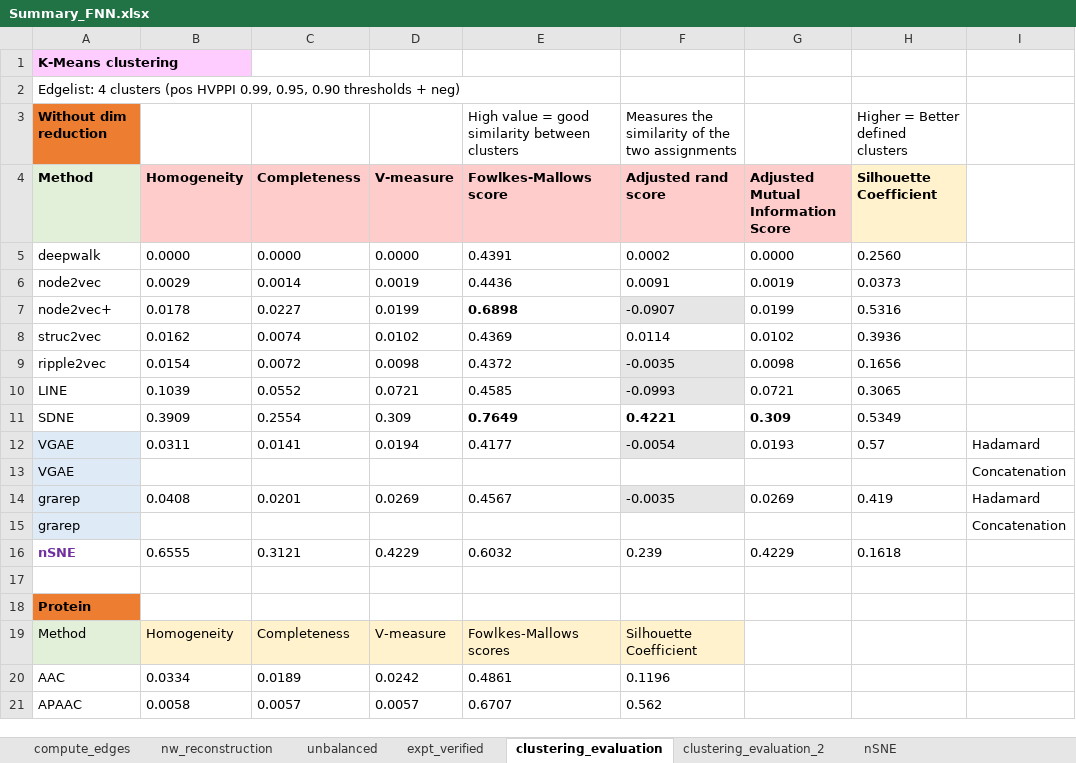
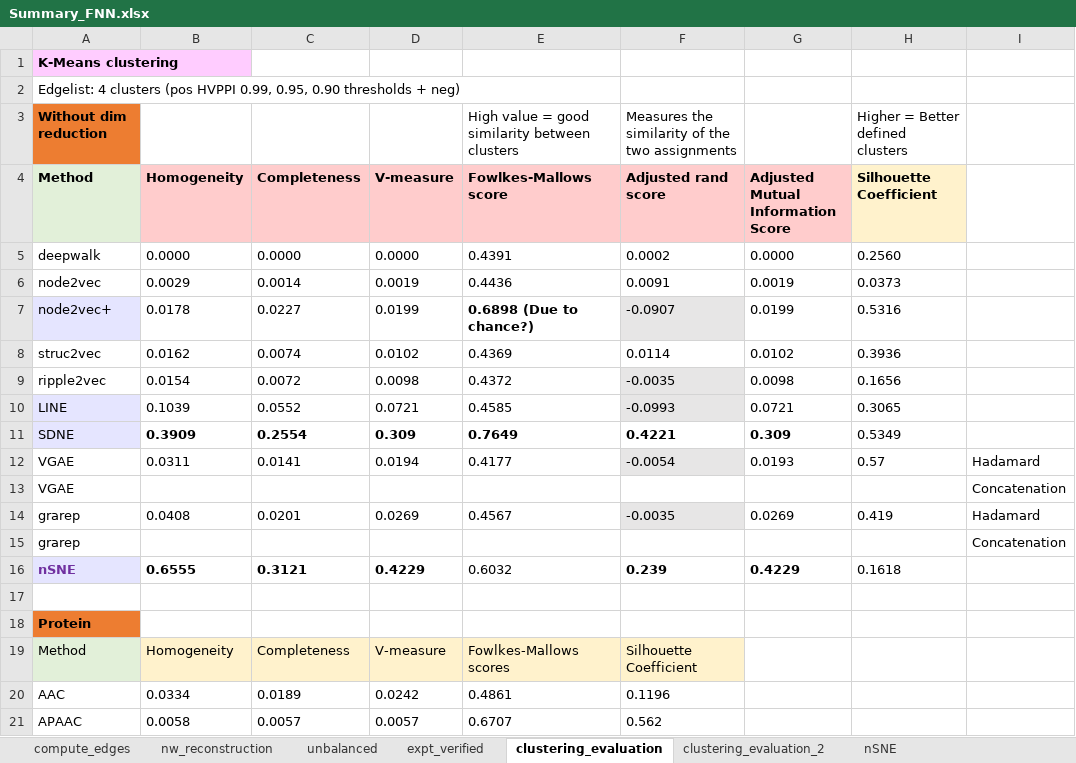
Before and after one commit to tengann/IAV_PPI_Graph_Embedding_Review, an Excel workbook: results/Summary_FNN.xlsx, sheet clustering_evaluation, drawn as a sheet; only a part is shown; values as stored, in another font and other column widths than the file's, no borders; the diff names each change by its address in the sheet, - before the commit and + after, or states it on an @@ line.

```diff
--- a/results/Summary_FNN.xlsx (sheet clustering_evaluation)
+++ b/results/Summary_FNN.xlsx (sheet clustering_evaluation)
-A7 fill: none
+A7 fill: #E5E5FF
-E7 (Fowlkes-Mallows score): 0.6898
+E7 (Fowlkes-Mallows score): 0.6898 (Due to chance?)
-A10:A11 fill: none
+A10:A11 fill: #E5E5FF
-B11:D11 bold: off
+B11:D11 bold: on
-A12:A15 fill: #DEEBF7
+A12:A15 fill: none
-A16 fill: none
+A16 fill: #E5E5FF
-B16:D16 bold: off
+B16:D16 bold: on
-F16:G16 bold: off
+F16:G16 bold: on
```
Also changed, not shown: sheet unbalanced, sheet nw_reconstruction, sheet compute_edges, sheet expt_verified, charts or pictures, 3 other files.
